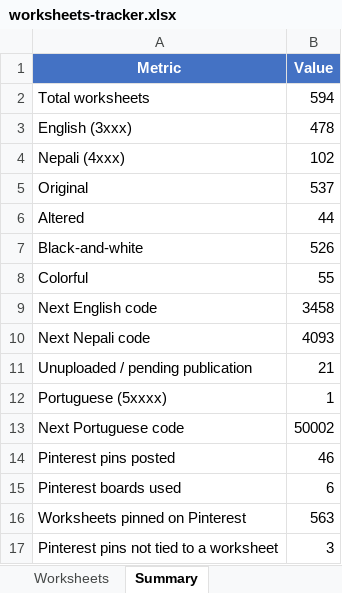
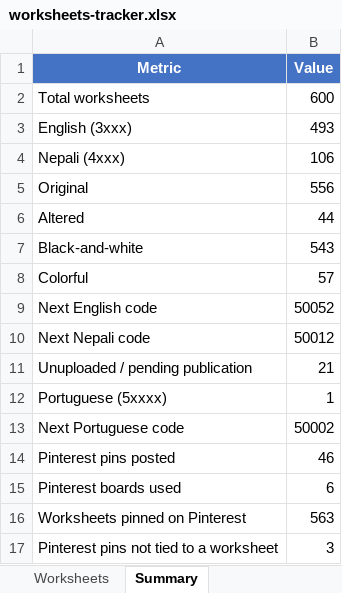
Before and after one commit to fiftytwo-52/freekidworksheets, an Excel workbook: worksheets-tracker.xlsx, sheet Summary, drawn as a sheet; values as stored, in another font and other column widths than the file's, no borders; the diff names each change by its address in the sheet, - before the commit and + after, or states it on an @@ line.

Commit message:
docs(tracking): record published Halloween worksheets 50046-50051
Halloween batch. Ledger, XLSX, and summary counts updated in the same session.

```diff
--- a/worksheets-tracker.xlsx (sheet Summary)
+++ b/worksheets-tracker.xlsx (sheet Summary)
-B2 (Value): 594
+B2 (Value): 600
-B3 (Value): 478
+B3 (Value): 493
-B4 (Value): 102
+B4 (Value): 106
-B5 (Value): 537
+B5 (Value): 556
-B7 (Value): 526
+B7 (Value): 543
-B8 (Value): 55
+B8 (Value): 57
-B9 (Value): 3458
+B9 (Value): 50052
-B10 (Value): 4093
+B10 (Value): 50012
```
Also changed, not shown: sheet Worksheets, 1 other file.
